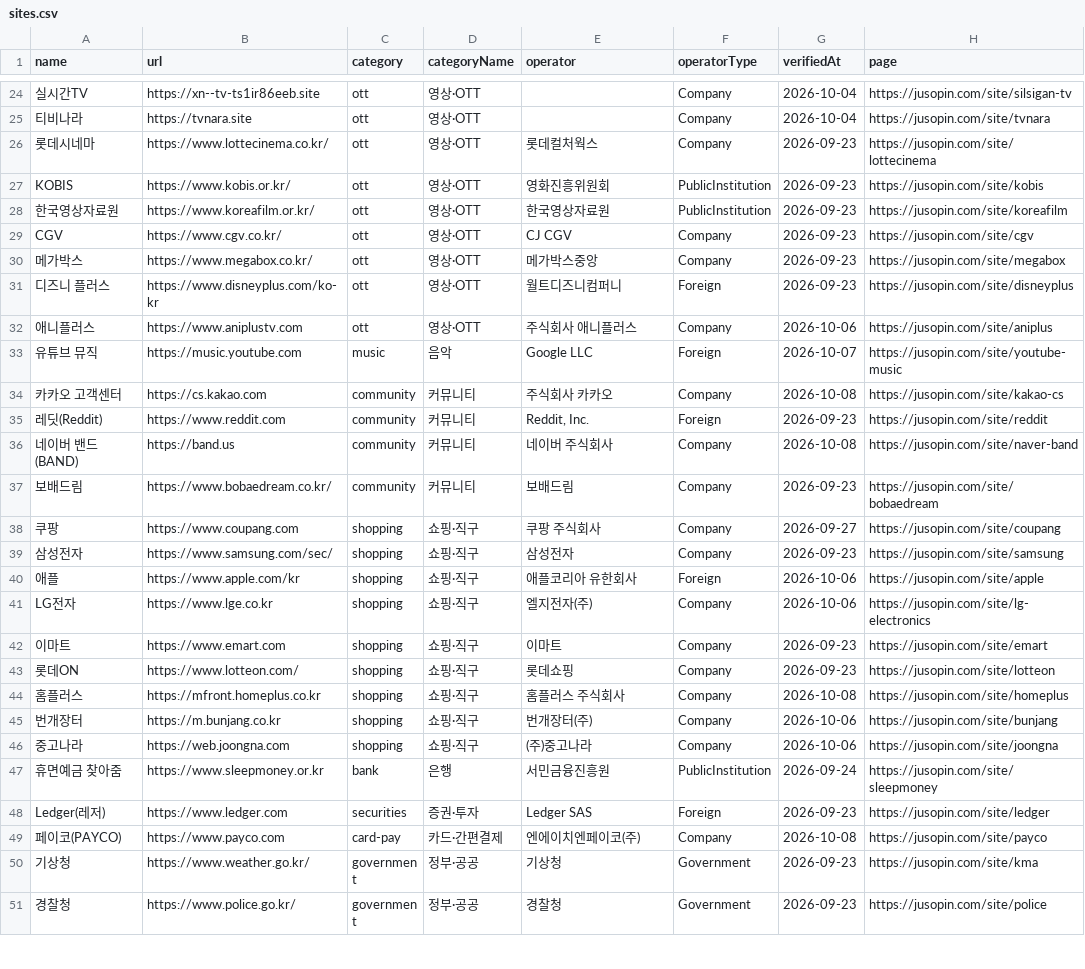
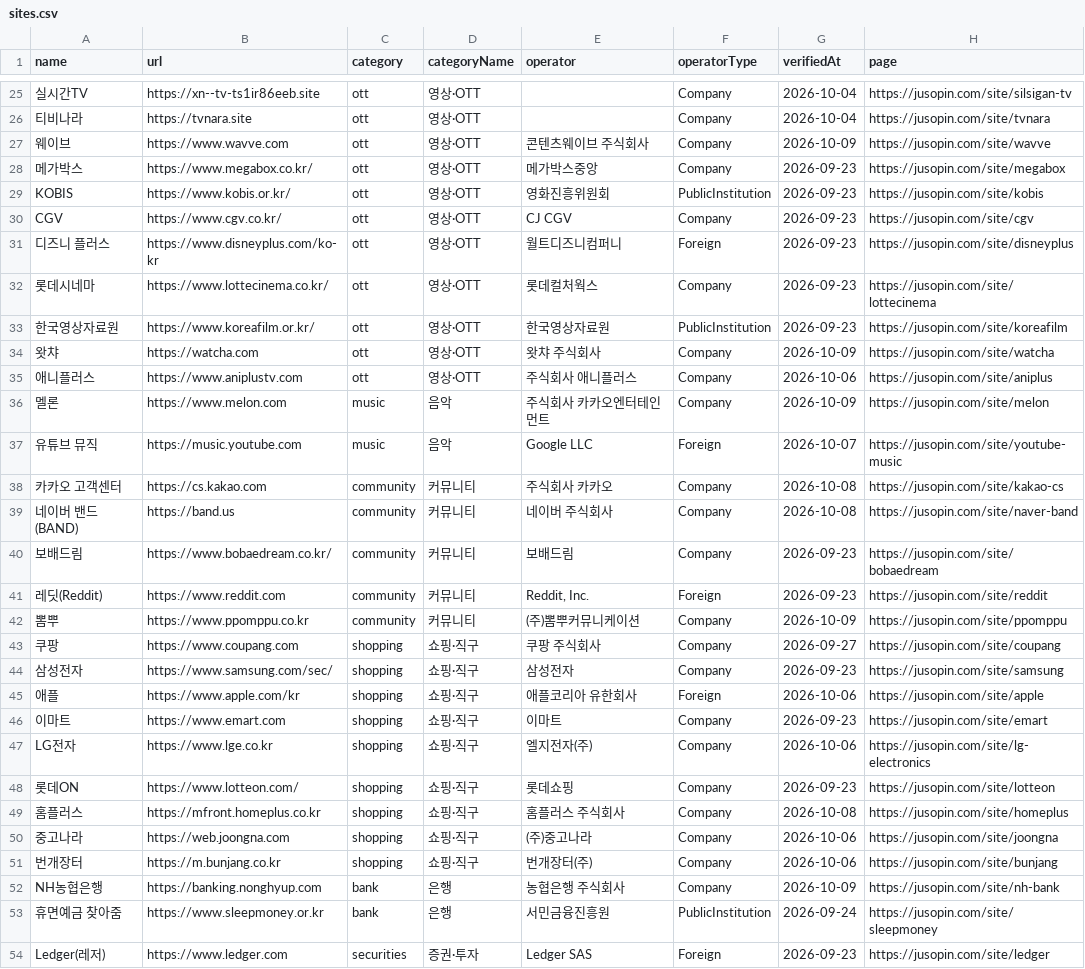
Before and after one commit to dakdak203040-wq/korea-official-sites, a CSV file: sites.csv, drawn as a sheet; only a part is shown, gaps mark what is left out; the shorter side is filled out with more unchanged rows; addresses are those after the commit; the diff covers the shown part only; the diff names each change by its address in the sheet, - before the commit and + after, or states it on an @@ line.

```diff
--- a/sites.csv
+++ b/sites.csv
+row 27: 웨이브 | https://www.wavve.com | ott | 영상·OTT | 콘텐츠웨이브 주식회사 | Company | 2026-10-09 | https://jusopin.com/site/wavve
@@ row 30 moved to row 28: 메가박스 @@
@@ row 27 moved to row 29: KOBIS @@
+row 30: CGV | https://www.cgv.co.kr/ | ott | 영상·OTT | CJ CGV | Company | 2026-09-23 | https://jusopin.com/site/cgv
-A34 (name): CGV
+A34 (name): 왓챠
-B34 (url): https://www.cgv.co.kr/
+B34 (url): https://watcha.com
-E34 (operator): CJ CGV
+E34 (operator): 왓챠 주식회사
-G34 (verifiedAt): 2026-09-23
+G34 (verifiedAt): 2026-10-09
-H34 (page): https://jusopin.com/site/cgv
+H34 (page): https://jusopin.com/site/watcha
+row 36: 멜론 | https://www.melon.com | music | 음악 | 주식회사 카카오엔터테인먼트 | Company | 2026-10-09 | https://jusopin.com/site/melon
@@ row 35 moved to row 41: 레딧(Reddit) @@
+row 42: 뽐뿌 | https://www.ppomppu.co.kr | community | 커뮤니티 | (주)뽐뿌커뮤니케이션 | Company | 2026-10-09 | https://jusopin.com/site/ppomppu
@@ row 42 moved to row 46: 이마트 @@
@@ row 46 moved to row 50: 중고나라 @@
+row 52: NH농협은행 | https://banking.nonghyup.com | bank | 은행 | 농협은행 주식회사 | Company | 2026-10-09 | https://jusopin.com/site/nh-bank
```
Also changed, not shown: 9 added rows and 24 moved rows elsewhere in this file, 1 other file.
